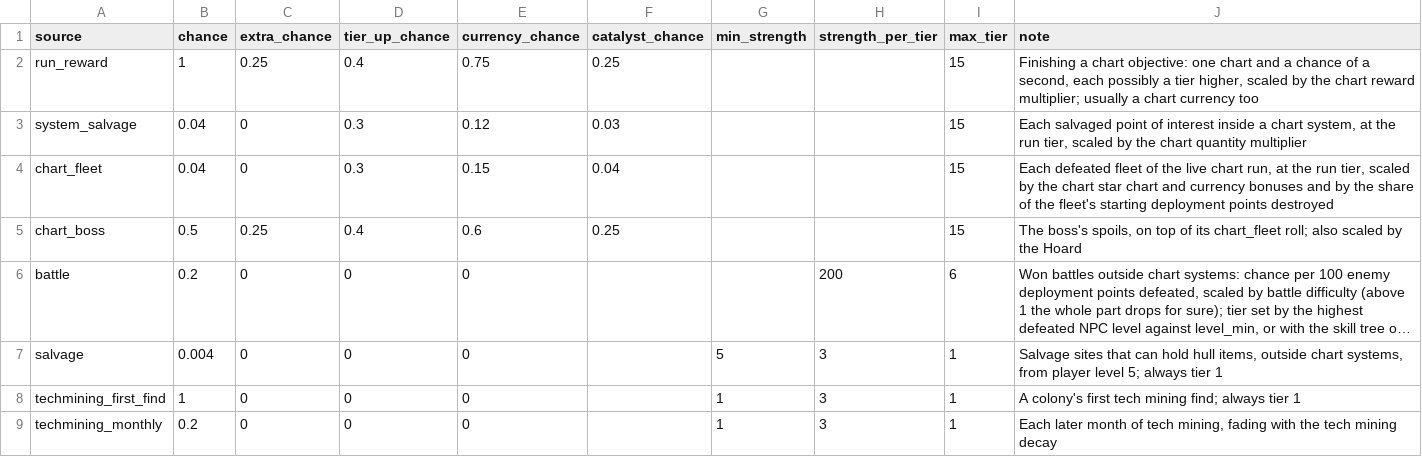
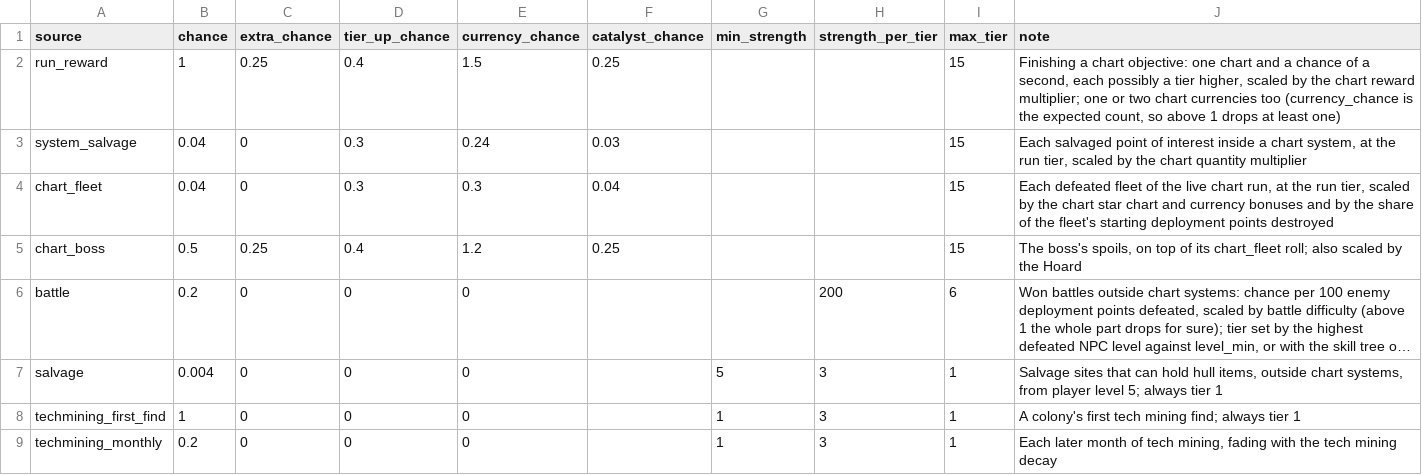
Before and after one commit to ExiledPortals/ExiledSector, a CSV file: data/config/exiledSector/chart_drops.csv, drawn as a sheet; long unchanged cells end in …; the diff names each change by its address in the sheet, - before the commit and + after, or states it on an @@ line.

```diff
--- a/data/config/exiledSector/chart_drops.csv
+++ b/data/config/exiledSector/chart_drops.csv
-E2 (currency_chance): 0.75
+E2 (currency_chance): 1.5
-J2 (note): …reward multiplier; usually a chart currency too
+J2 (note): …reward multiplier; one or two chart currencies too (currency_chance is the expected count, so above 1 drops at least one)
-E3 (currency_chance): 0.12
+E3 (currency_chance): 0.24
-E4 (currency_chance): 0.15
+E4 (currency_chance): 0.3
-E5 (currency_chance): 0.6
+E5 (currency_chance): 1.2
```
Also changed, not shown: 2 other files.
